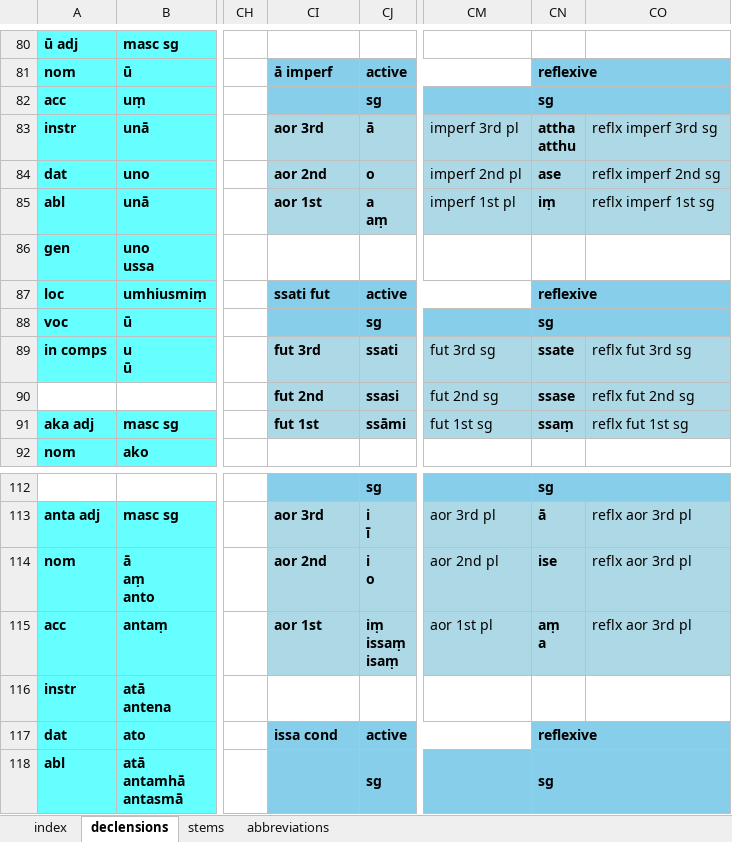
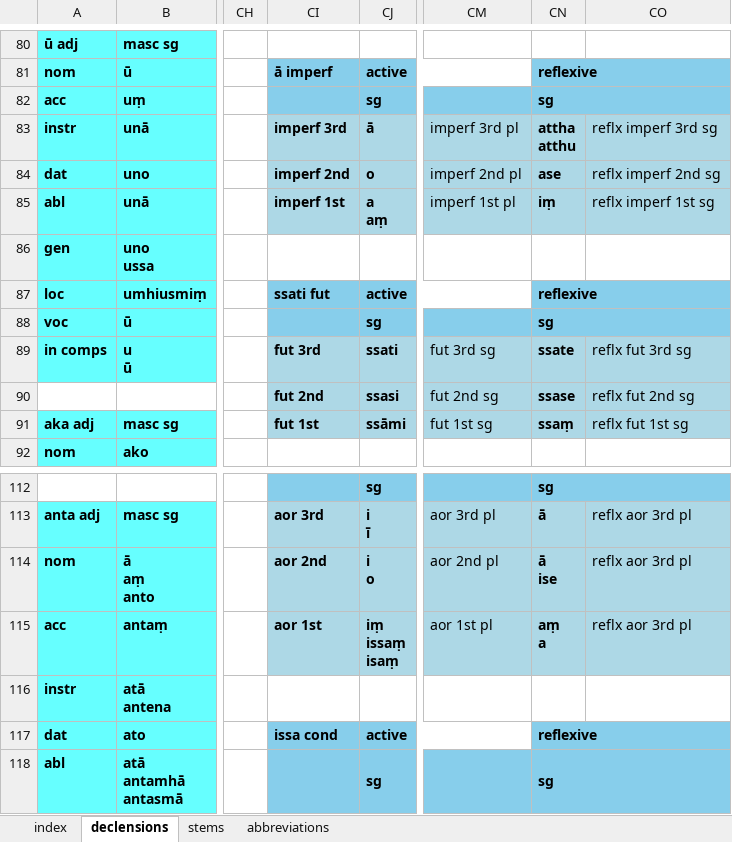
Before and after one commit to digitalpalitools/inflection-generator, an Excel workbook: declensions & conjugations.xlsx, sheet declensions, drawn as a sheet; only a part is shown, gaps mark what is left out; values as stored, in another font and other column widths than the file's, no borders; charts and pictures not drawn; ↵ is a line break in a cell; the diff names each change by its address in the sheet, - before the commit and + after, or states it on an @@ line.

```diff
--- a/declensions & conjugations.xlsx (sheet declensions)
+++ b/declensions & conjugations.xlsx (sheet declensions)
-CI83: aor 3rd
+CI83: imperf 3rd
-CI84: aor 2nd
+CI84: imperf 2nd
-CI85: aor 1st
+CI85: imperf 1st
-CN114: ise
+CN114: ā ↵ ise
```
Also changed, not shown: sheet stems.
